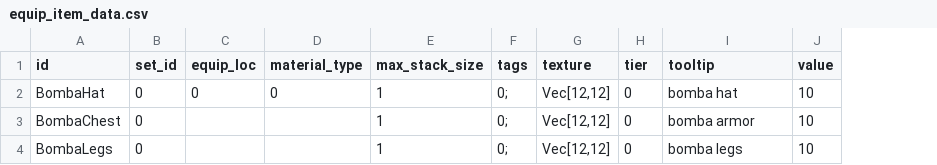
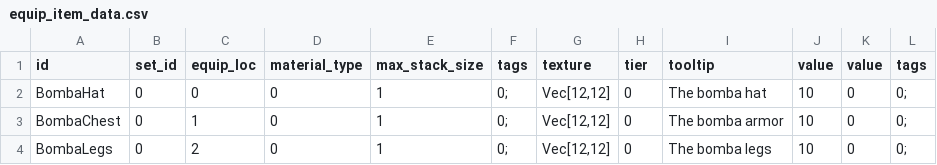
Before and after one commit to Moonlit-Cafe/MLCProject1, a CSV file: assets/data/equip_item_data.csv, drawn as a sheet; the diff names each change by its address in the sheet, - before the commit and + after, or states it on an @@ line.

Commit message:
Update on equippable item sets

```diff
--- a/assets/data/equip_item_data.csv
+++ b/assets/data/equip_item_data.csv
+column K (value), rows 2-4: all 0
+column L (tags), rows 2-4: all 0;
-I2 (tooltip): bomba hat
+I2 (tooltip): The bomba hat
-C3 (equip_loc): (empty)
+C3 (equip_loc): 1
-D3:D4 (material_type): (empty)
+D3:D4 (material_type): 0
-I3 (tooltip): bomba armor
+I3 (tooltip): The bomba armor
-C4 (equip_loc): (empty)
+C4 (equip_loc): 2
-I4 (tooltip): bomba legs
+I4 (tooltip): The bomba legs
```
Also changed, not shown: 6 other files.
